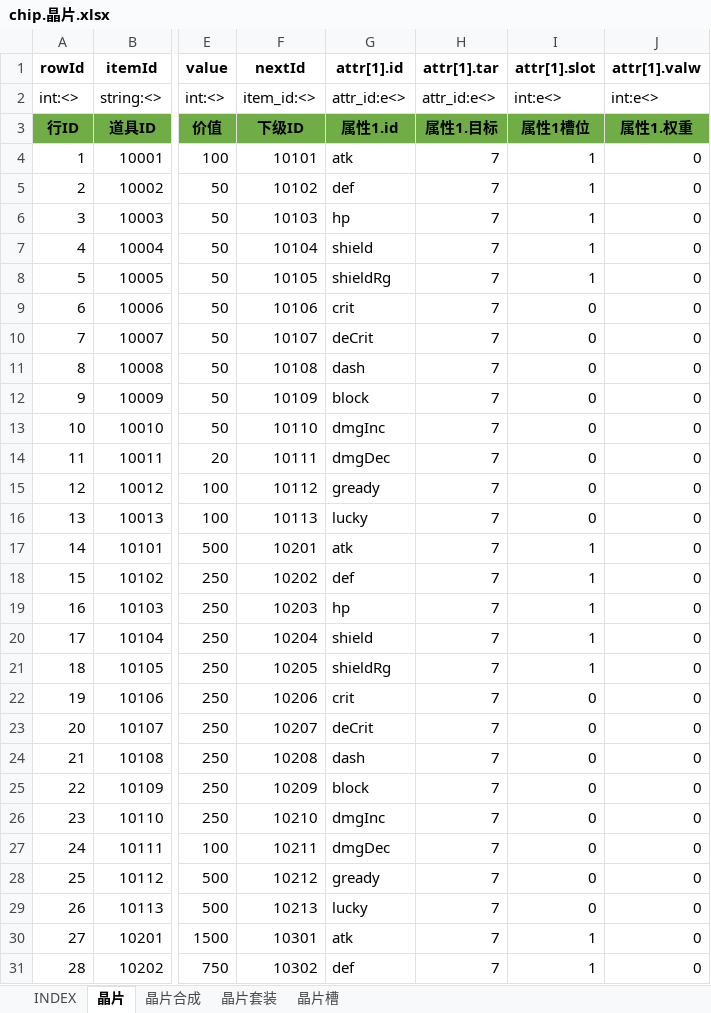
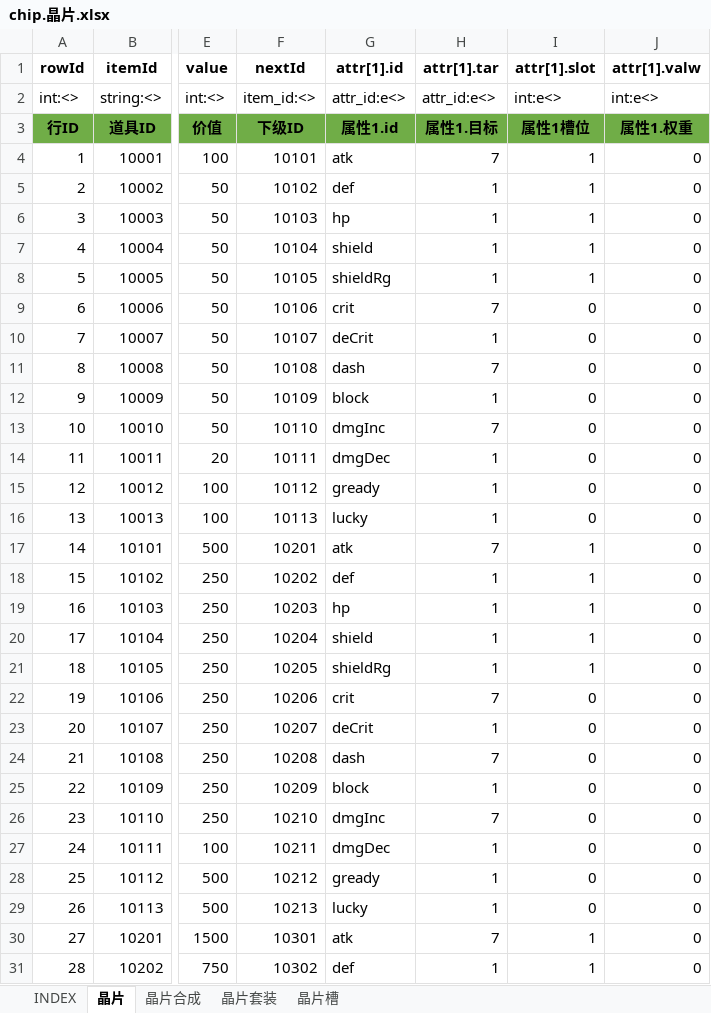
Before and after one commit to hataksumo/UIDesigner, an Excel workbook: Excel/chip.晶片.xlsx, sheet 晶片, drawn as a sheet; only a part is shown, gaps mark what is left out; values as stored, in another font and other column widths than the file's, no borders; the diff covers the shown part only; the diff names each change by its address in the sheet, - before the commit and + after, or states it on an @@ line.

```diff
--- a/Excel/chip.晶片.xlsx (sheet 晶片)
+++ b/Excel/chip.晶片.xlsx (sheet 晶片)
-H5:H8 (attr[1].tar): 7
+H5:H8 (attr[1].tar): 1
-H10 (attr[1].tar): 7
+H10 (attr[1].tar): 1
-H12 (attr[1].tar): 7
+H12 (attr[1].tar): 1
-H14:H16 (attr[1].tar): 7
+H14:H16 (attr[1].tar): 1
-H18:H21 (attr[1].tar): 7
+H18:H21 (attr[1].tar): 1
-H23 (attr[1].tar): 7
+H23 (attr[1].tar): 1
-H25 (attr[1].tar): 7
+H25 (attr[1].tar): 1
-H27:H29 (attr[1].tar): 7
+H27:H29 (attr[1].tar): 1
-H31 (attr[1].tar): 7
+H31 (attr[1].tar): 1
```
Also changed, not shown: 71 edited cells elsewhere in this sheet, Excel/monster.怪物.xlsx, Excel/task.任务.xlsx, 1 other file.
